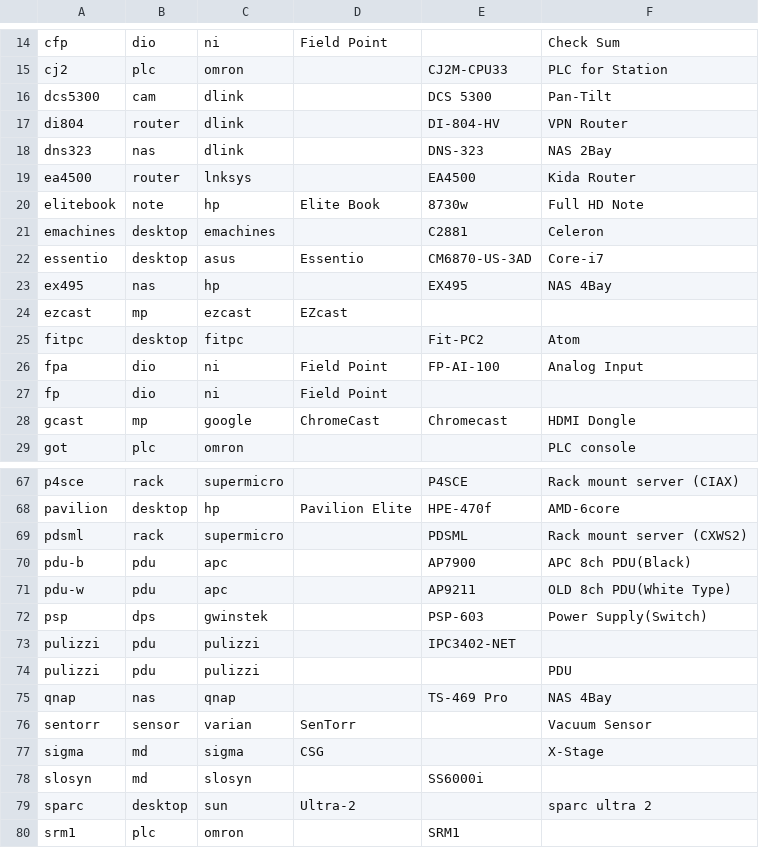
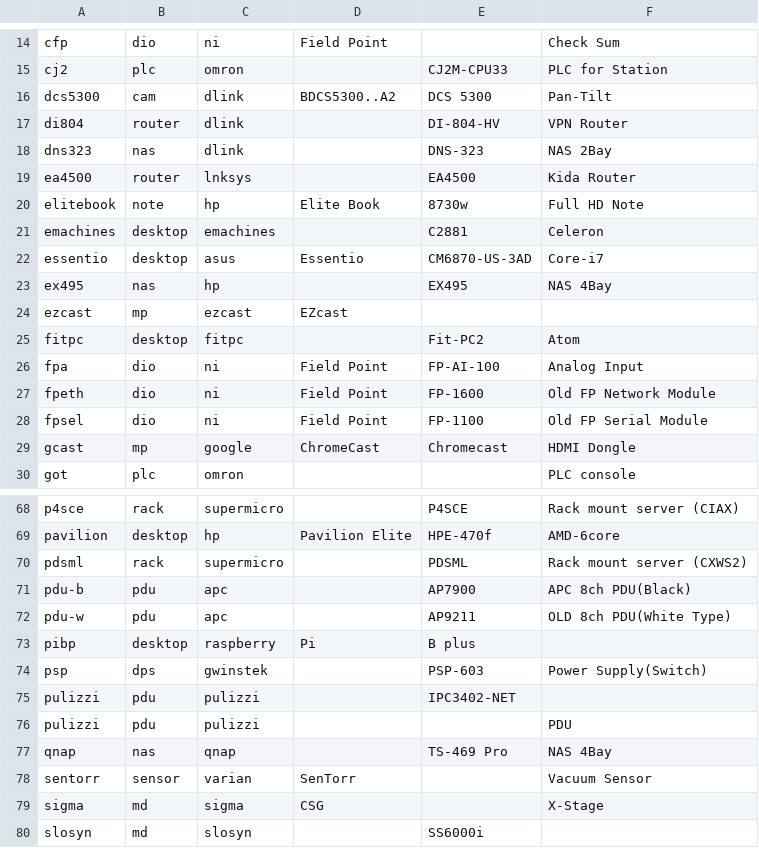
Before and after one commit to ciax/cfg.pub, a CSV file: db/db-model-pub.csv, drawn as a sheet; only a part is shown, gaps mark what is left out; the shorter side is filled out with more unchanged rows.

```diff
--- a/db/db-model-pub.csv
+++ b/db/db-model-pub.csv
@@ -15,3 +15,3 @@ cfp,dio,ni,Field Point,,Check Sum,
 cj2,plc,omron,,CJ2M-CPU33,PLC for Station,
-dcs5300,cam,dlink,,DCS 5300,Pan-Tilt,
+dcs5300,cam,dlink,BDCS5300..A2,DCS 5300,Pan-Tilt,
 di804,router,dlink,,DI-804-HV,VPN Router,
@@ -26,3 +26,4 @@ fitpc,desktop,fitpc,,Fit-PC2,Atom,
 fpa,dio,ni,Field Point,FP-AI-100,Analog Input,
-fp,dio,ni,Field Point,,,
+fpeth,dio,ni,Field Point,FP-1600,Old FP Network Module,
+fpsel,dio,ni,Field Point,FP-1100,Old FP Serial Module,
 gcast,mp,google,ChromeCast,Chromecast,HDMI Dongle,
@@ -71,2 +72,3 @@ pdu-b,pdu,apc,,AP7900,APC 8ch PDU(Black),
 pdu-w,pdu,apc,,AP9211,OLD 8ch PDU(White Type),
+pibp,desktop,raspberry,Pi,B plus,,
 psp,dps,gwinstek,,PSP-603,Power Supply(Switch),
```
Also changed, not shown: db/db-mfr-pub.csv.
